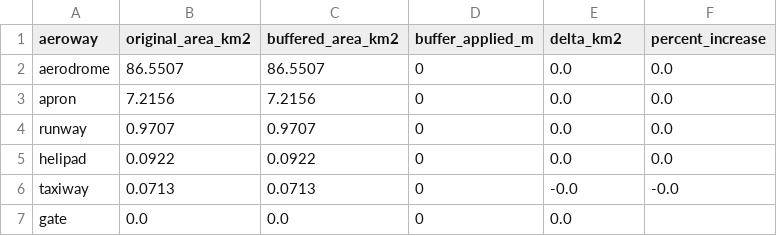
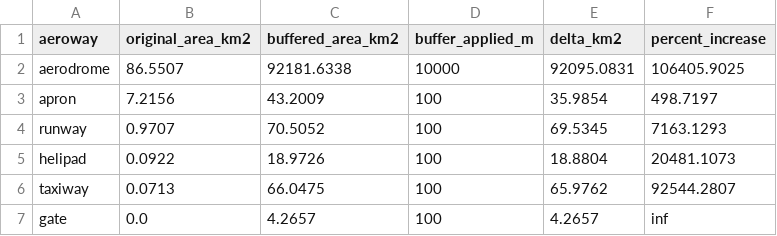
Before and after one commit to DeltaE/RESource, a CSV file: data/processed_data/lands/aeroway_area_comparisons_British Columbia.csv, drawn as a sheet.

```diff
--- a/data/processed_data/lands/aeroway_area_comparisons_British Columbia.csv
+++ b/data/processed_data/lands/aeroway_area_comparisons_British Columbia.csv
@@ -1,7 +1,7 @@
 aeroway,original_area_km2,buffered_area_km2,buffer_applied_m,delta_km2,percent_increase
-aerodrome,86.5507,86.5507,0,0.0,0.0
-apron,7.2156,7.2156,0,0.0,0.0
-runway,0.9707,0.9707,0,0.0,0.0
-helipad,0.0922,0.0922,0,0.0,0.0
-taxiway,0.0713,0.0713,0,-0.0,-0.0
-gate,0.0,0.0,0,0.0,
+aerodrome,86.5507,92181.6338,10000,92095.0831,106405.9025
+apron,7.2156,43.2009,100,35.9854,498.7197
+runway,0.9707,70.5052,100,69.5345,7163.1293
+helipad,0.0922,18.9726,100,18.8804,20481.1073
+taxiway,0.0713,66.0475,100,65.9762,92544.2807
+gate,0.0,4.2657,100,4.2657,inf
```
Also changed, not shown: data/exclusion_2017_legend.csv, data/faocmb_2010_legend.csv, 39 other files.
